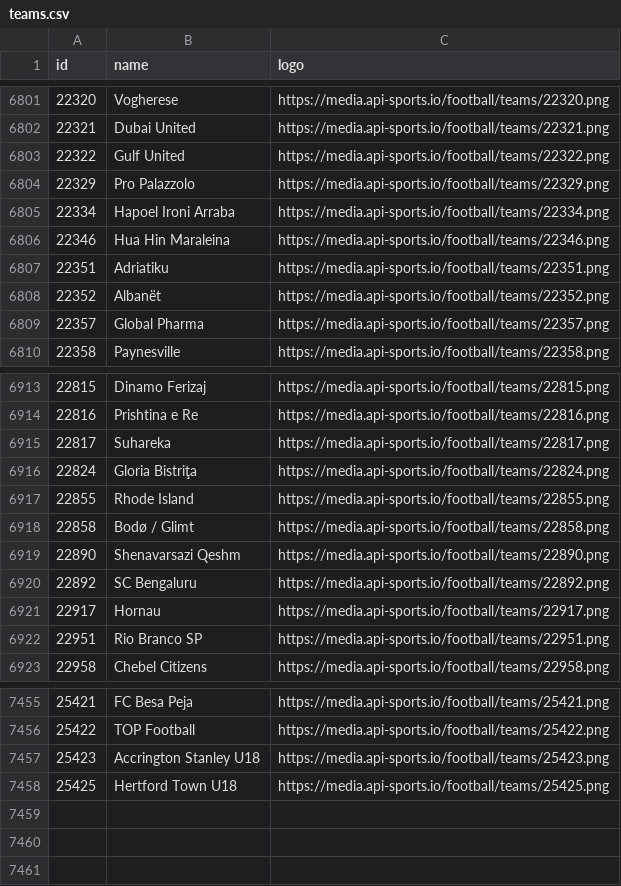
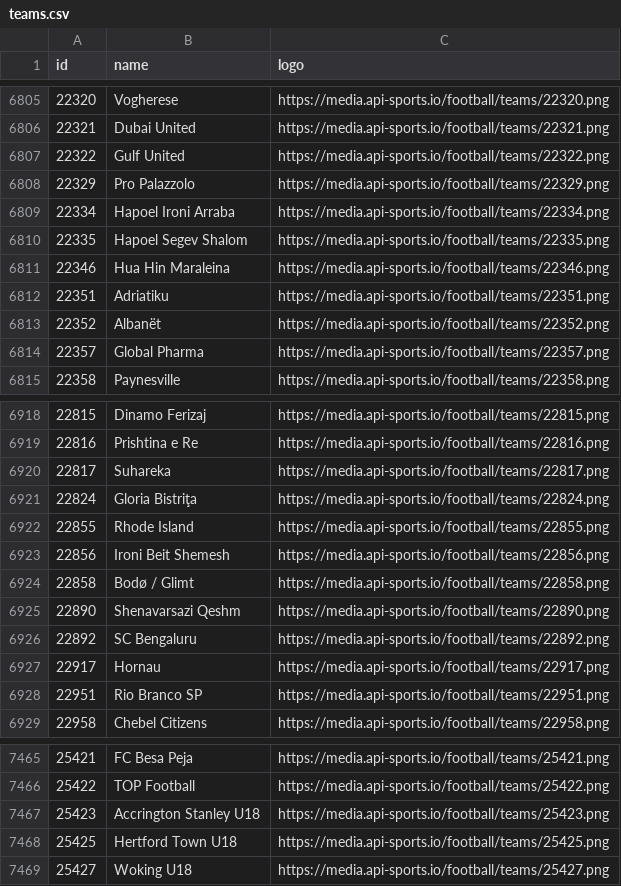
Before and after one commit to SebWae/football-api-data, a CSV file: data/teams.csv, drawn as a sheet; only a part is shown, gaps mark what is left out; the diff covers the shown part only.

```diff
--- a/data/teams.csv
+++ b/data/teams.csv
@@ -6805,2 +6809,3 @@ id,name,logo
 22334,Hapoel Ironi Arraba,https://media.api-sports.io/football/teams/22334.png
+22335,Hapoel Segev Shalom,https://media.api-sports.io/football/teams/22335.png
 22346,Hua Hin Maraleina,https://media.api-sports.io/football/teams/22346.png
@@ -6917,2 +6922,3 @@ id,name,logo
 22855,Rhode Island,https://media.api-sports.io/football/teams/22855.png
+22856,Ironi Beit Shemesh,https://media.api-sports.io/football/teams/22856.png
 22858,Bodø / Glimt,https://media.api-sports.io/football/teams/22858.png
@@ -7458 +7468,2 @@ id,name,logo
 25425,Hertford Town U18,https://media.api-sports.io/football/teams/25425.png
+25427,Woking U18,https://media.api-sports.io/football/teams/25427.png
```
Also changed, not shown: 8 added rows elsewhere in this file, 2 other files.
